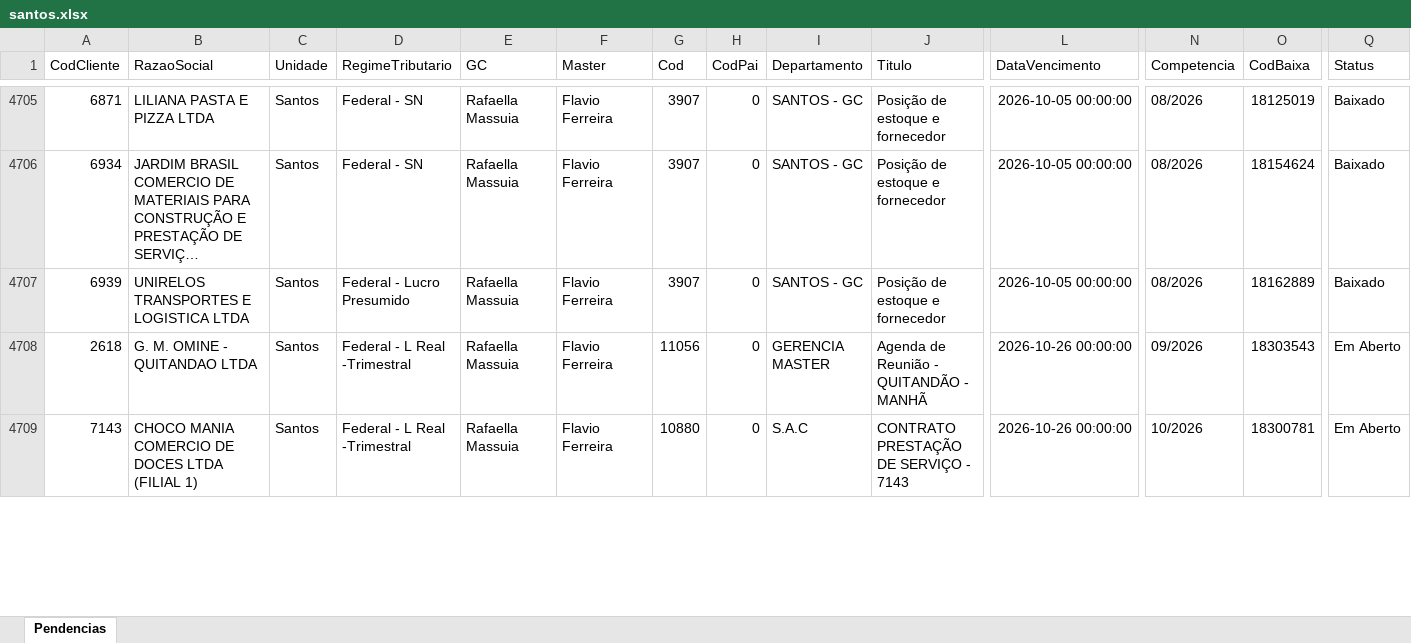
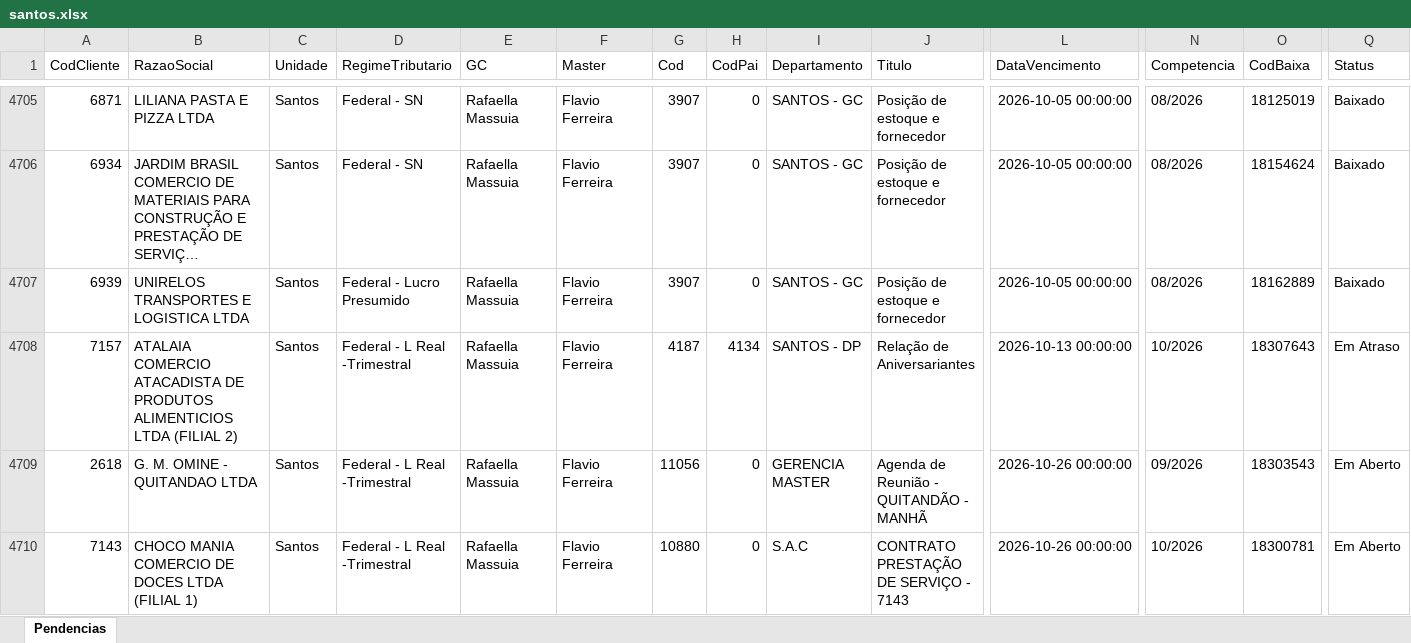
Before and after one commit to Controladoria-MG/Portal-das-tarefas, an Excel workbook: dados/base/santos.xlsx, sheet Pendencias, drawn as a sheet; only a part is shown, gaps mark what is left out; long unchanged cells end in …; values as stored, in another font and other column widths than the file's, no borders; rows hold the shown columns only; the diff covers the shown part only; the diff names each change by its address in the sheet, - before the commit and + after, or states it on an @@ line.

```diff
--- a/dados/base/santos.xlsx (sheet Pendencias)
+++ b/dados/base/santos.xlsx (sheet Pendencias)
+row 4708: 7157 | ATALAIA COMERCIO ATACADISTA DE PRODUTOS ALIMENTICIOS LTDA (FILIAL 2) | Santos | Federal - L Real -Trimestral | Rafaella Massuia | Flavio Ferreira | 4187 | 4134 | SANTOS - DP | Relação de Aniversariantes | 2026-10-13 00:00:00 | 10/2026 | 18307643 | Em Atraso
```
Also changed, not shown: 8 edited cells elsewhere in this sheet, dados/base/bpo.xlsx, dados/base/goias.xlsx, 3 other files.
